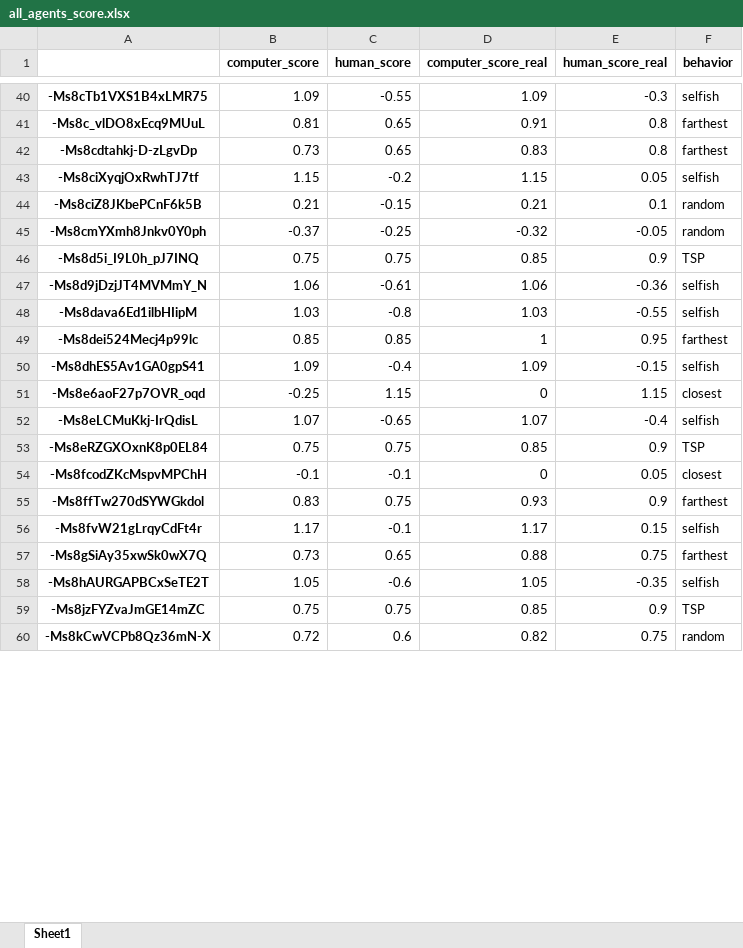
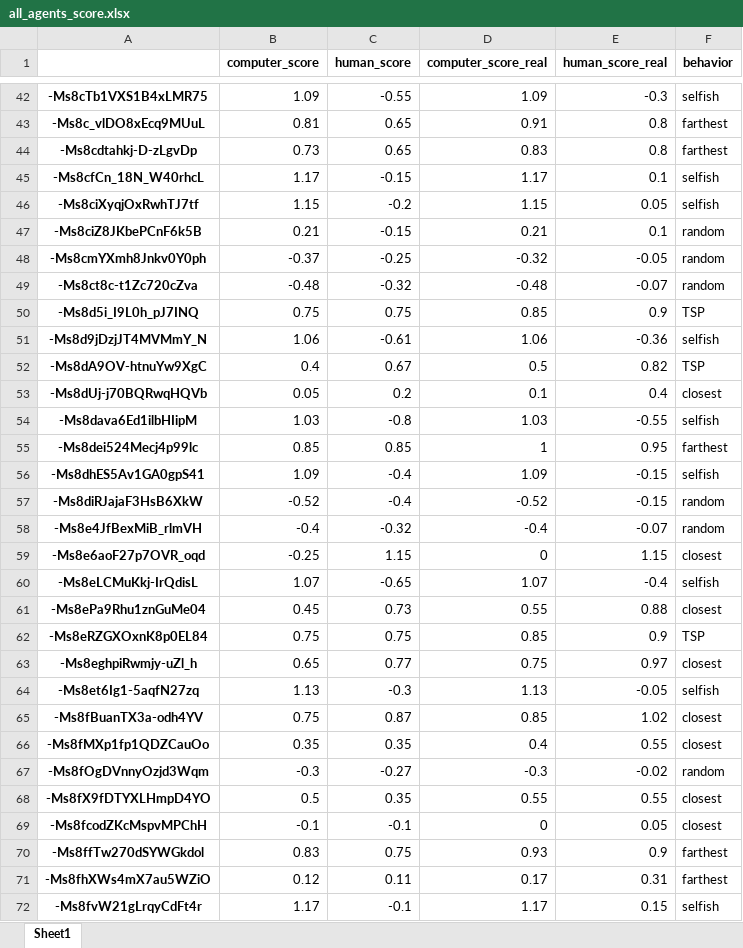
Before and after one commit to ido1Shapira/packmanGame, an Excel workbook: python_code/data/map 5/all_agents_score.xlsx, sheet Sheet1, drawn as a sheet; only a part is shown, gaps mark what is left out; the shorter side is filled out with more unchanged rows; values as stored, in another font and other column widths than the file's, no borders; the diff covers the shown part only; the diff names each change by its address in the sheet, - before the commit and + after, or states it on an @@ line.

```diff
--- a/python_code/data/map 5/all_agents_score.xlsx (sheet Sheet1)
+++ b/python_code/data/map 5/all_agents_score.xlsx (sheet Sheet1)
+row 45: -Ms8cfCn_18N_W40rhcL | 1.17 | -0.15 | 1.17 | 0.1 | selfish
+row 49: -Ms8ct8c-t1Zc720cZva | -0.48 | -0.32 | -0.48 | -0.07 | random
+row 52: -Ms8dA9OV-htnuYw9XgC | 0.4 | 0.67 | 0.5 | 0.82 | TSP
+row 53: -Ms8dUj-j70BQRwqHQVb | 0.05 | 0.2 | 0.1 | 0.4 | closest
+row 57: -Ms8diRJajaF3HsB6XkW | -0.52 | -0.4 | -0.52 | -0.15 | random
+row 58: -Ms8e4JfBexMiB_rlmVH | -0.4 | -0.32 | -0.4 | -0.07 | random
+row 61: -Ms8ePa9Rhu1znGuMe04 | 0.45 | 0.73 | 0.55 | 0.88 | closest
+row 63: -Ms8eghpiRwmjy-uZl_h | 0.65 | 0.77 | 0.75 | 0.97 | closest
+row 64: -Ms8et6Ig1-5aqfN27zq | 1.13 | -0.3 | 1.13 | -0.05 | selfish
+row 65: -Ms8fBuanTX3a-odh4YV | 0.75 | 0.87 | 0.85 | 1.02 | closest
+row 66: -Ms8fMXp1fp1QDZCauOo | 0.35 | 0.35 | 0.4 | 0.55 | closest
+row 67: -Ms8fOgDVnnyOzjd3Wqm | -0.3 | -0.27 | -0.3 | -0.02 | random
+row 68: -Ms8fX9fDTYXLHmpD4YO | 0.5 | 0.35 | 0.55 | 0.55 | closest
+row 71: -Ms8fhXWs4mX7au5WZiO | 0.12 | 0.11 | 0.17 | 0.31 | farthest
```
Also changed, not shown: 248 added rows elsewhere in this sheet, 2 other files.
